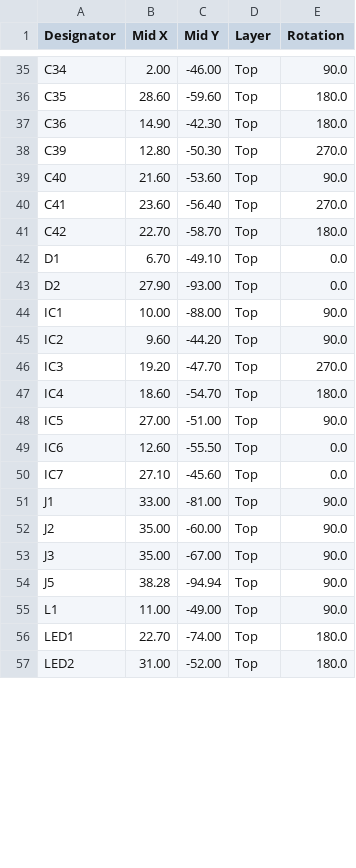
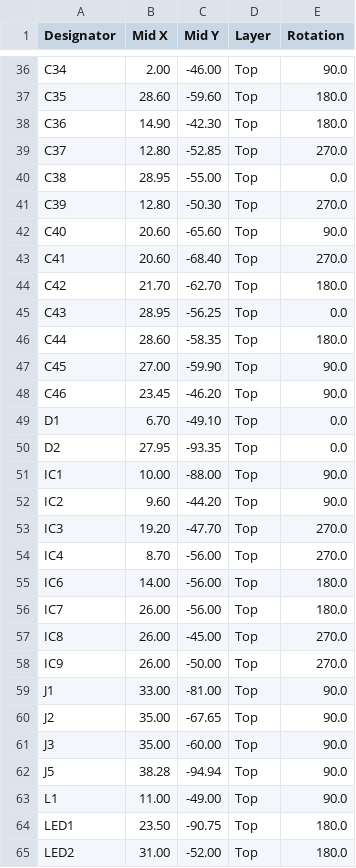
Before and after one commit to icl-rocketry/wally, a CSV file: wally/assembly/wally_top_cpl.csv, drawn as a sheet; only a part is shown, gaps mark what is left out; the diff covers the shown part only.

Commit message:
export new wally

```diff
--- a/wally/assembly/wally_top_cpl.csv
+++ b/wally/assembly/wally_top_cpl.csv
@@ -37,8 +38,14 @@ C35,28.60,-59.60,Top,180.0
 C36,14.90,-42.30,Top,180.0
+C37,12.80,-52.85,Top,270.0
+C38,28.95,-55.00,Top,0.0
 C39,12.80,-50.30,Top,270.0
-C40,21.60,-53.60,Top,90.0
-C41,23.60,-56.40,Top,270.0
-C42,22.70,-58.70,Top,180.0
+C40,20.60,-65.60,Top,90.0
+C41,20.60,-68.40,Top,270.0
+C42,21.70,-62.70,Top,180.0
+C43,28.95,-56.25,Top,0.0
+C44,28.60,-58.35,Top,180.0
+C45,27.00,-59.90,Top,90.0
+C46,23.45,-46.20,Top,90.0
 D1, 6.70,-49.10,Top,0.0
-D2,27.90,-93.00,Top,0.0
+D2,27.95,-93.35,Top,0.0
 IC1,10.00,-88.00,Top,90.0
@@ -46,12 +53,13 @@ IC2, 9.60,-44.20,Top,90.0
 IC3,19.20,-47.70,Top,270.0
-IC4,18.60,-54.70,Top,180.0
-IC5,27.00,-51.00,Top,90.0
-IC6,12.60,-55.50,Top,0.0
-IC7,27.10,-45.60,Top,0.0
+IC4, 8.70,-56.00,Top,270.0
+IC6,14.00,-56.00,Top,180.0
+IC7,26.00,-56.00,Top,180.0
+IC8,26.00,-45.00,Top,270.0
+IC9,26.00,-50.00,Top,270.0
 J1,33.00,-81.00,Top,90.0
-J2,35.00,-60.00,Top,90.0
-J3,35.00,-67.00,Top,90.0
+J2,35.00,-67.65,Top,90.0
+J3,35.00,-60.00,Top,90.0
 J5,38.28,-94.94,Top,90.0
 L1,11.00,-49.00,Top,90.0
-LED1,22.70,-74.00,Top,180.0
+LED1,23.50,-90.75,Top,180.0
 LED2,31.00,-52.00,Top,180.0
```
Also changed, not shown: 1 added row and 68 edited cells elsewhere in this file, wally/assembly/wally_top_bom.csv, 4 other files.
